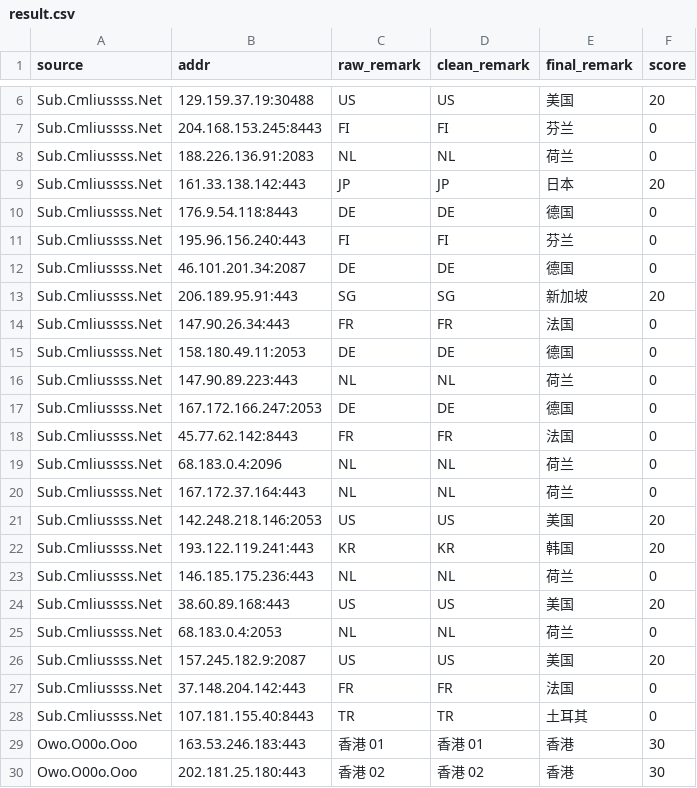
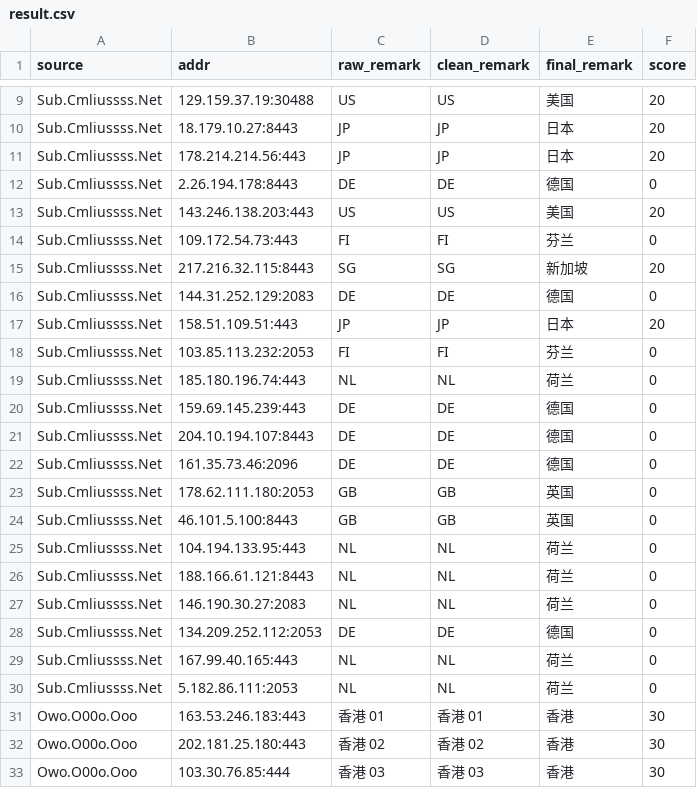
Before and after one commit to baiyuexin80-wq/actions-cfst, a CSV file: output/result.csv, drawn as a sheet; only a part is shown, gaps mark what is left out; the shorter side is filled out with more unchanged rows; removed rows and columns are numbered as before the commit, all else as after; the diff covers the shown part only; the diff names each change by its address in the sheet, - before the commit and + after, or states it on an @@ line.

```diff
--- a/output/result.csv
+++ b/output/result.csv
-row 7: Sub.Cmliussss.Net | 204.168.153.245:8443 | FI | FI | 芬兰 | 0
-row 8: Sub.Cmliussss.Net | 188.226.136.91:2083 | NL | NL | 荷兰 | 0
+row 10: Sub.Cmliussss.Net | 18.179.10.27:8443 | JP | JP | 日本 | 20
-B11 (addr): 161.33.138.142:443
+B11 (addr): 178.214.214.56:443
-B12 (addr): 176.9.54.118:8443
+B12 (addr): 2.26.194.178:8443
+row 13: Sub.Cmliussss.Net | 143.246.138.203:443 | US | US | 美国 | 20
-B14 (addr): 195.96.156.240:443
+B14 (addr): 109.172.54.73:443
-row 12: Sub.Cmliussss.Net | 46.101.201.34:2087 | DE | DE | 德国 | 0
-B15 (addr): 206.189.95.91:443
+B15 (addr): 217.216.32.115:8443
-row 14: Sub.Cmliussss.Net | 147.90.26.34:443 | FR | FR | 法国 | 0
-B16 (addr): 158.180.49.11:2053
+B16 (addr): 144.31.252.129:2083
+row 17: Sub.Cmliussss.Net | 158.51.109.51:443 | JP | JP | 日本 | 20
+row 18: Sub.Cmliussss.Net | 103.85.113.232:2053 | FI | FI | 芬兰 | 0
-B19 (addr): 147.90.89.223:443
+B19 (addr): 185.180.196.74:443
+row 20: Sub.Cmliussss.Net | 159.69.145.239:443 | DE | DE | 德国 | 0
+row 21: Sub.Cmliussss.Net | 204.10.194.107:8443 | DE | DE | 德国 | 0
-B22 (addr): 167.172.166.247:2053
+B22 (addr): 161.35.73.46:2096
-row 18: Sub.Cmliussss.Net | 45.77.62.142:8443 | FR | FR | 法国 | 0
+row 23: Sub.Cmliussss.Net | 178.62.111.180:2053 | GB | GB | 英国 | 0
+row 24: Sub.Cmliussss.Net | 46.101.5.100:8443 | GB | GB | 英国 | 0
+row 25: Sub.Cmliussss.Net | 104.194.133.95:443 | NL | NL | 荷兰 | 0
-B26 (addr): 68.183.0.4:2096
+B26 (addr): 188.166.61.121:8443
-B27 (addr): 167.172.37.164:443
+B27 (addr): 146.190.30.27:2083
-row 21: Sub.Cmliussss.Net | 142.248.218.146:2053 | US | US | 美国 | 20
-row 22: Sub.Cmliussss.Net | 193.122.119.241:443 | KR | KR | 韩国 | 20
+row 28: Sub.Cmliussss.Net | 134.209.252.112:2053 | DE | DE | 德国 | 0
-B29 (addr): 146.185.175.236:443
+B29 (addr): 167.99.40.165:443
-row 24: Sub.Cmliussss.Net | 38.60.89.168:443 | US | US | 美国 | 20
-B30 (addr): 68.183.0.4:2053
+B30 (addr): 5.182.86.111:2053
-row 26: Sub.Cmliussss.Net | 157.245.182.9:2087 | US | US | 美国 | 20
-row 27: Sub.Cmliussss.Net | 37.148.204.142:443 | FR | FR | 法国 | 0
-row 28: Sub.Cmliussss.Net | 107.181.155.40:8443 | TR | TR | 土耳其 | 0
```
Also changed, not shown: 5 added rows, 2 removed rows and 2 edited cells elsewhere in this file, 1 other file.
